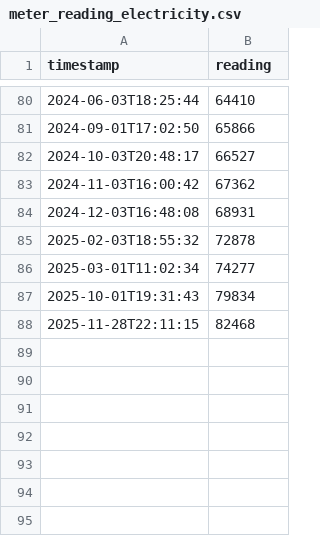
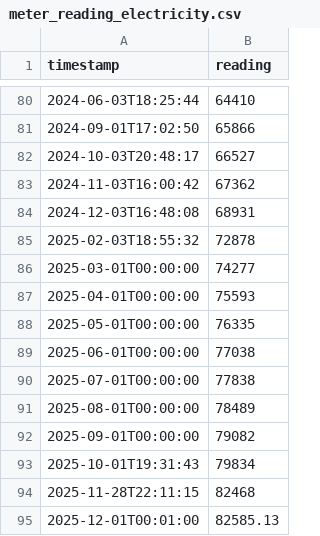
Before and after one commit to GrumpyBusted/HomeAssistant, a CSV file: data/meter_reading_electricity.csv, drawn as a sheet; only a part is shown, gaps mark what is left out.

```diff
--- a/data/meter_reading_electricity.csv
+++ b/data/meter_reading_electricity.csv
@@ -85,4 +85,11 @@ timestamp,reading
 2025-02-03T18:55:32,72878
-2025-03-01T11:02:34,74277
+2025-03-01T00:00:00,74277
+2025-04-01T00:00:00,75593
+2025-05-01T00:00:00,76335
+2025-06-01T00:00:00,77038
+2025-07-01T00:00:00,77838
+2025-08-01T00:00:00,78489
+2025-09-01T00:00:00,79082
 2025-10-01T19:31:43,79834
 2025-11-28T22:11:15,82468
+2025-12-01T00:01:00,82585.13
```
Also changed, not shown: data/meter_reading_water.csv, 2 other files.
